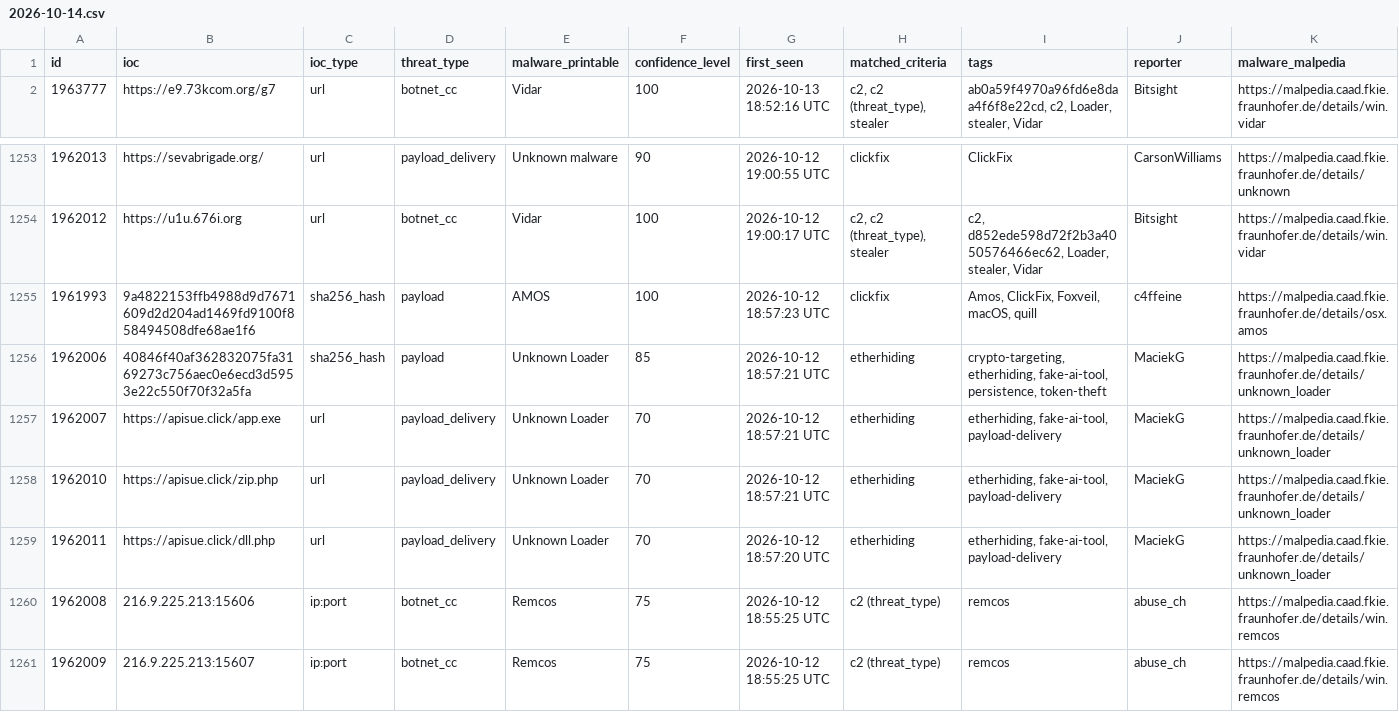
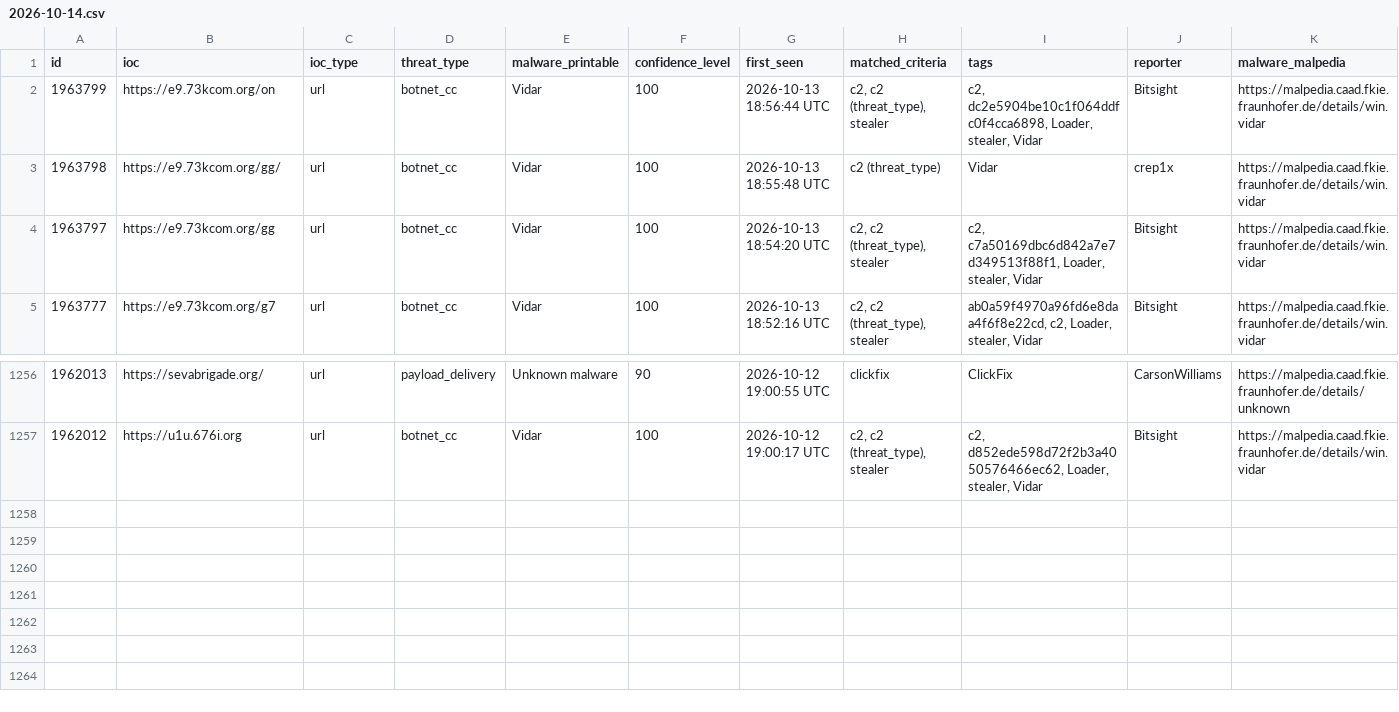
Before and after one commit to navaneethkrishnan1-TW/threatfox-iocs, a CSV file: iocs/2026-10-14.csv, drawn as a sheet; only a part is shown, gaps mark what is left out; removed rows and columns are numbered as before the commit, all else as after; rows hold the shown columns only; the diff names each change by its address in the sheet, - before the commit and + after, or states it on an @@ line.

Commit message:
Update ThreatFox IOCs: 2026-10-14

```diff
--- a/iocs/2026-10-14.csv
+++ b/iocs/2026-10-14.csv
+row 2: 1963799 | https://e9.73kcom.org/on | url | botnet_cc | Vidar | 100 | 2026-10-13 18:56:44 UTC | c2, c2 (threat_type), stealer | c2, dc2e5904be10c1f064ddfc0f4cca6898, Loader, stealer, Vidar | Bitsight | https://malpedia.caad.fkie.fraunhofer.de/details/win.vidar
+row 3: 1963798 | https://e9.73kcom.org/gg/ | url | botnet_cc | Vidar | 100 | 2026-10-13 18:55:48 UTC | c2 (threat_type) | Vidar | crep1x | https://malpedia.caad.fkie.fraunhofer.de/details/win.vidar
+row 4: 1963797 | https://e9.73kcom.org/gg | url | botnet_cc | Vidar | 100 | 2026-10-13 18:54:20 UTC | c2, c2 (threat_type), stealer | c2, c7a50169dbc6d842a7e7d349513f88f1, Loader, stealer, Vidar | Bitsight | https://malpedia.caad.fkie.fraunhofer.de/details/win.vidar
-row 1255: 1961993 | 9a4822153ffb4988d9d7671609d2d204ad1469fd9100f858494508dfe68ae1f6 | sha256_hash | payload | AMOS | 100 | 2026-10-12 18:57:23 UTC | clickfix | Amos, ClickFix, Foxveil, macOS, quill | c4ffeine | https://malpedia.caad.fkie.fraunhofer.de/details/osx.amos
-row 1256: 1962006 | 40846f40af362832075fa3169273c756aec0e6ecd3d5953e22c550f70f32a5fa | sha256_hash | payload | Unknown Loader | 85 | 2026-10-12 18:57:21 UTC | etherhiding | crypto-targeting, etherhiding, fake-ai-tool, persistence, token-theft | MaciekG | https://malpedia.caad.fkie.fraunhofer.de/details/unknown_loader
-row 1257: 1962007 | https://apisue.click/app.exe | url | payload_delivery | Unknown Loader | 70 | 2026-10-12 18:57:21 UTC | etherhiding | etherhiding, fake-ai-tool, payload-delivery | MaciekG | https://malpedia.caad.fkie.fraunhofer.de/details/unknown_loader
-row 1258: 1962010 | https://apisue.click/zip.php | url | payload_delivery | Unknown Loader | 70 | 2026-10-12 18:57:21 UTC | etherhiding | etherhiding, fake-ai-tool, payload-delivery | MaciekG | https://malpedia.caad.fkie.fraunhofer.de/details/unknown_loader
-row 1259: 1962011 | https://apisue.click/dll.php | url | payload_delivery | Unknown Loader | 70 | 2026-10-12 18:57:20 UTC | etherhiding | etherhiding, fake-ai-tool, payload-delivery | MaciekG | https://malpedia.caad.fkie.fraunhofer.de/details/unknown_loader
-row 1260: 1962008 | 216.9.225.213:15606 | ip:port | botnet_cc | Remcos | 75 | 2026-10-12 18:55:25 UTC | c2 (threat_type) | remcos | abuse_ch | https://malpedia.caad.fkie.fraunhofer.de/details/win.remcos
-row 1261: 1962009 | 216.9.225.213:15607 | ip:port | botnet_cc | Remcos | 75 | 2026-10-12 18:55:25 UTC | c2 (threat_type) | remcos | abuse_ch | https://malpedia.caad.fkie.fraunhofer.de/details/win.remcos
```
Also changed, not shown: iocs/latest.csv.
